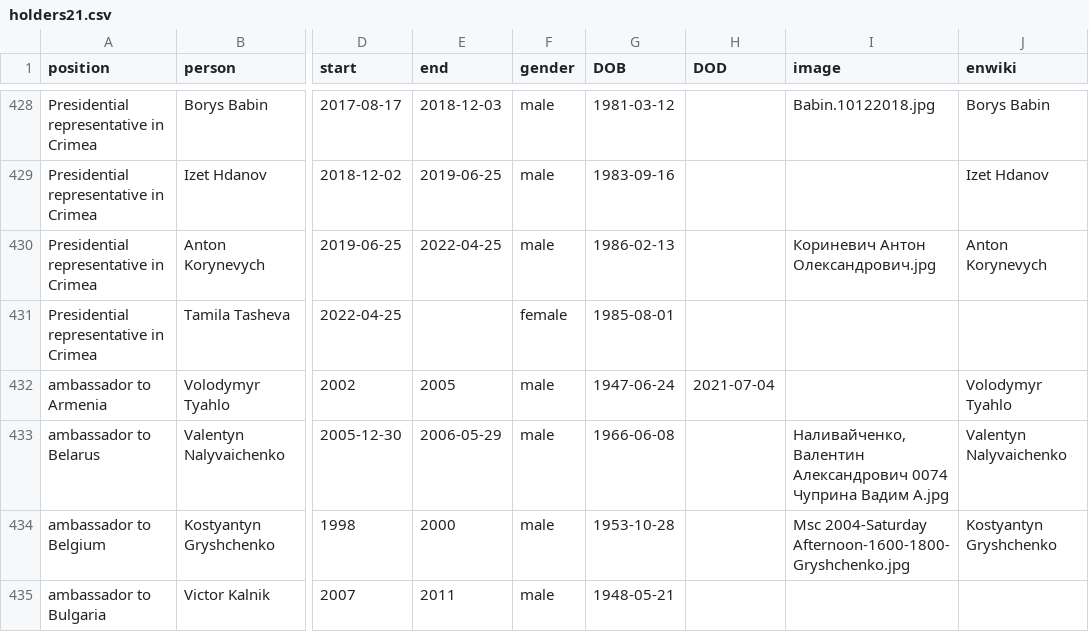
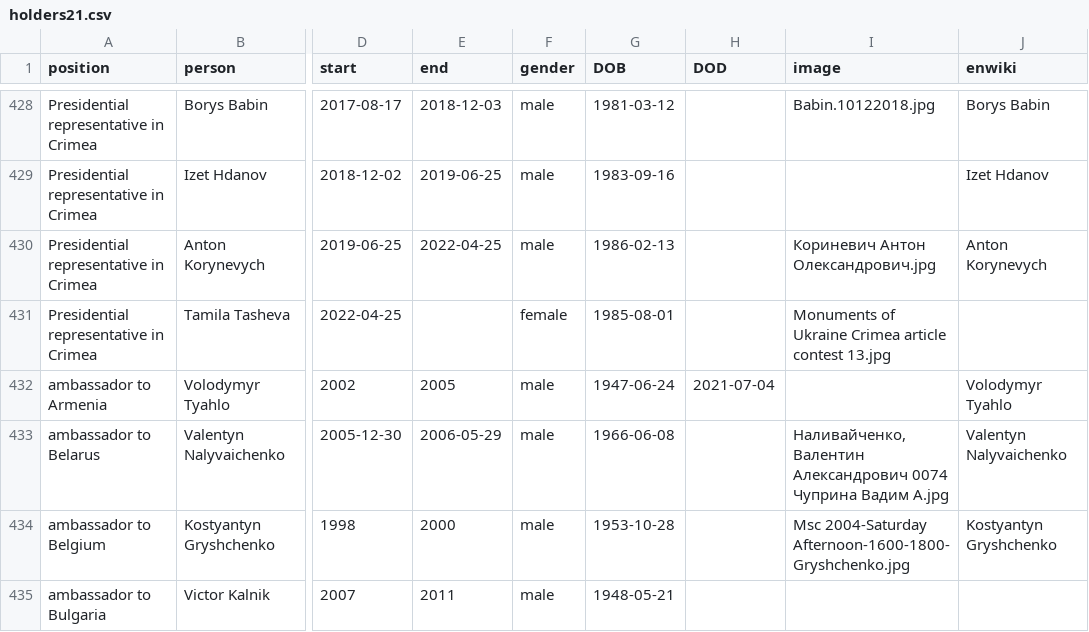
Before and after one commit to every-politician-scrapers/ukraine-cabinet, a CSV file: html/holders21.csv, drawn as a sheet; only a part is shown, gaps mark what is left out; the diff names each change by its address in the sheet, - before the commit and + after, or states it on an @@ line.

```diff
--- a/html/holders21.csv
+++ b/html/holders21.csv
-I431 (image): (empty)
+I431 (image): Monuments of Ukraine Crimea article contest 13.jpg
```
Also changed, not shown: html/legislators.csv.
